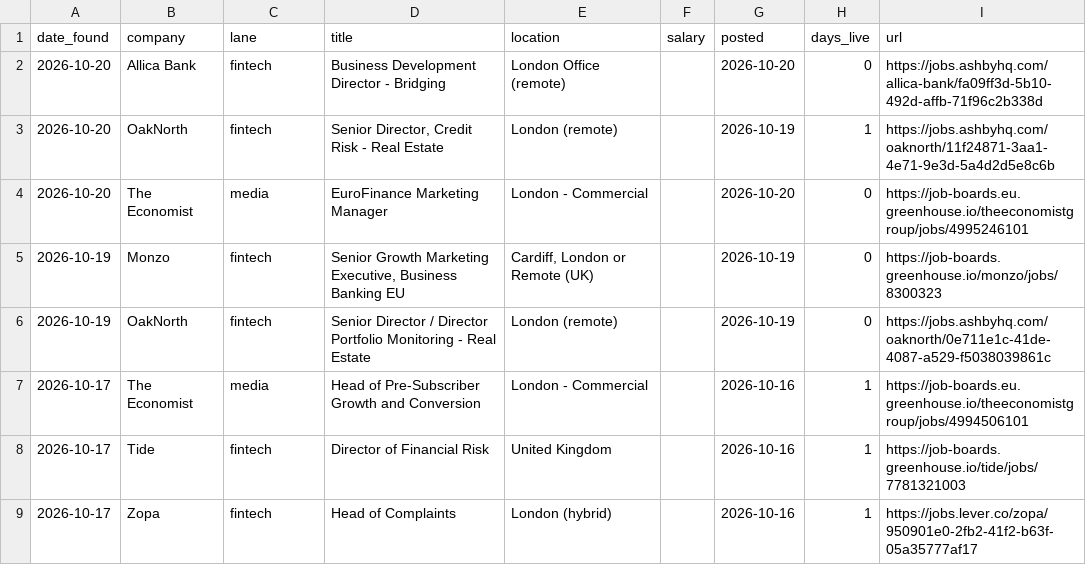
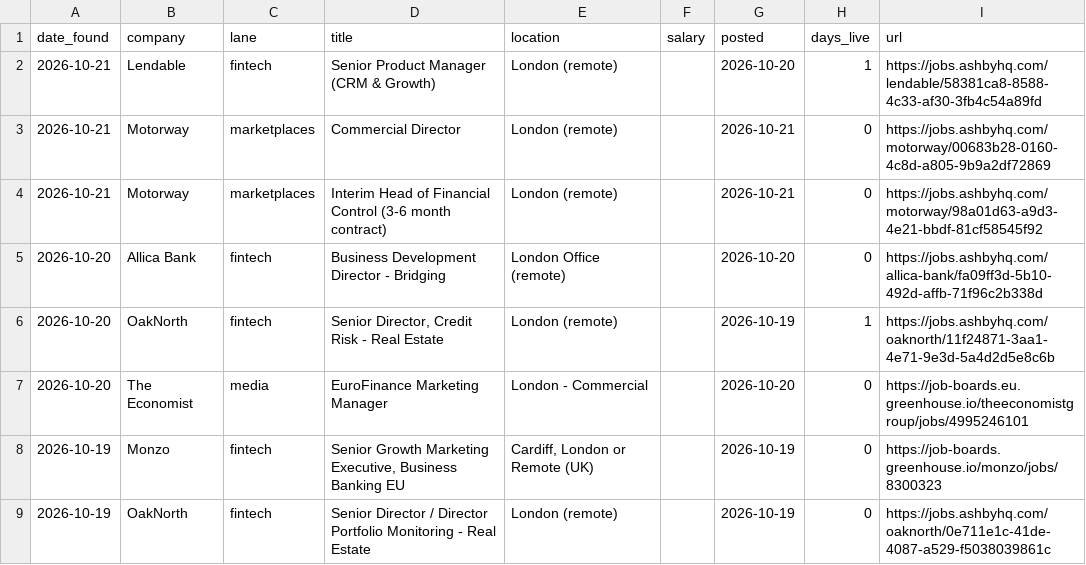
Before and after one commit to jamesm-lgtm/roleradar, a CSV file: new_roles.csv, drawn as a sheet; only a part is shown; the shorter side is filled out with more unchanged rows; the diff names each change by its address in the sheet, - before the commit and + after, or states it on an @@ line.

```diff
--- a/new_roles.csv
+++ b/new_roles.csv
+row 2: 2026-10-21 | Lendable | fintech | Senior Product Manager (CRM & Growth) | London (remote) |  | 2026-10-20 | 1 | https://jobs.ashbyhq.com/lendable/58381ca8-8588-4c33-af30-3fb4c54a89fd
+row 3: 2026-10-21 | Motorway | marketplaces | Commercial Director | London (remote) |  | 2026-10-21 | 0 | https://jobs.ashbyhq.com/motorway/00683b28-0160-4c8d-a805-9b9a2df72869
+row 4: 2026-10-21 | Motorway | marketplaces | Interim Head of Financial Control (3-6 month contract) | London (remote) |  | 2026-10-21 | 0 | https://jobs.ashbyhq.com/motorway/98a01d63-a9d3-4e21-bbdf-81cf58545f92
```
Also changed, not shown: all_current.csv, 2 other files.
